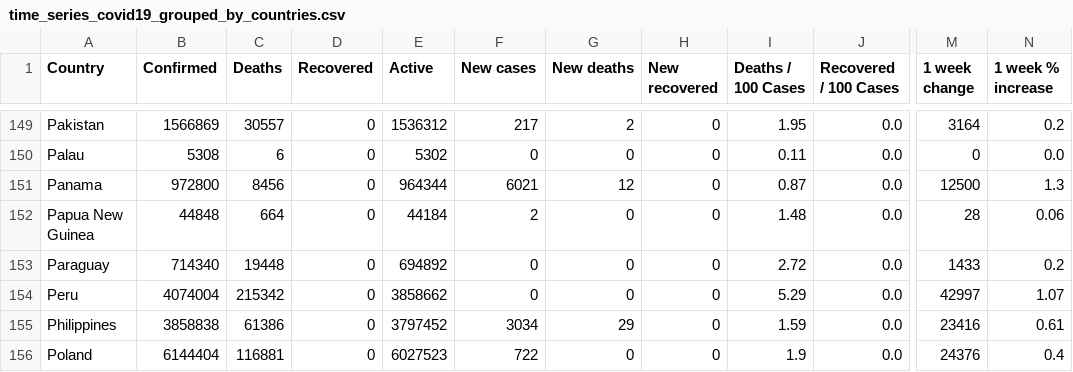
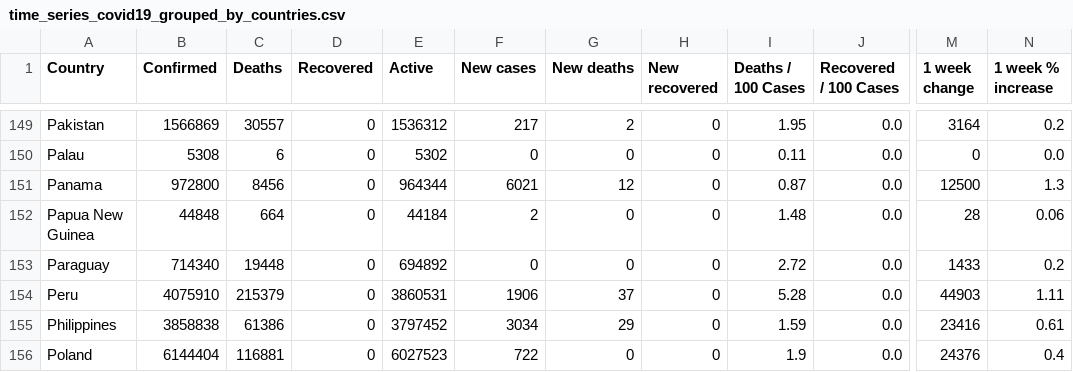
Before and after one commit to milanowicz/COVID-19-Dataset, a CSV file: data/jhu/time_series_covid19_grouped_by_countries.csv, drawn as a sheet; only a part is shown, gaps mark what is left out; the diff names each change by its address in the sheet, - before the commit and + after, or states it on an @@ line.

Commit message:
Update data.

```diff
--- a/data/jhu/time_series_covid19_grouped_by_countries.csv
+++ b/data/jhu/time_series_covid19_grouped_by_countries.csv
-B154 (Confirmed): 4074004
+B154 (Confirmed): 4075910
-C154 (Deaths): 215342
+C154 (Deaths): 215379
-E154 (Active): 3858662
+E154 (Active): 3860531
-F154 (New cases): 0
+F154 (New cases): 1906
-G154 (New deaths): 0
+G154 (New deaths): 37
-I154 (Deaths / 100 Cases): 5.29
+I154 (Deaths / 100 Cases): 5.28
-M154 (1 week change): 42997
+M154 (1 week change): 44903
-N154 (1 week % increase): 1.07
+N154 (1 week % increase): 1.11
```
Also changed, not shown: data/jhu/time_series_covid19_grouped_by_days.csv.
